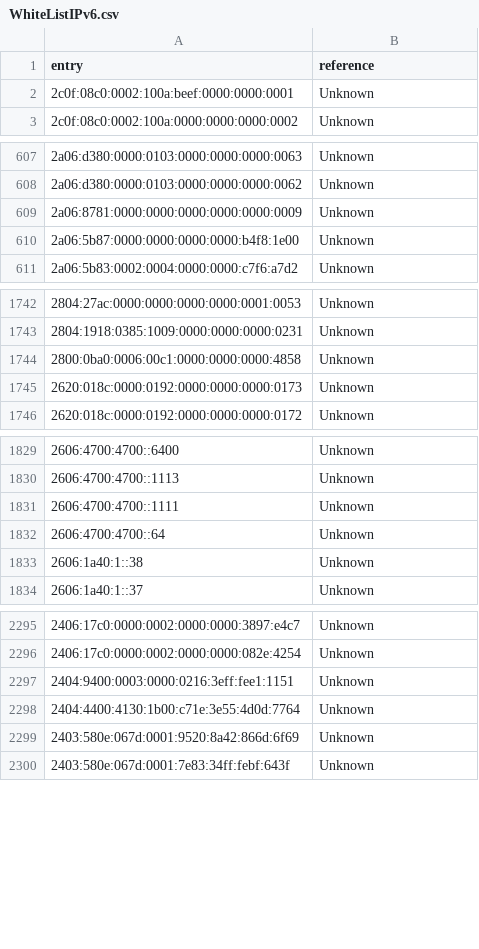
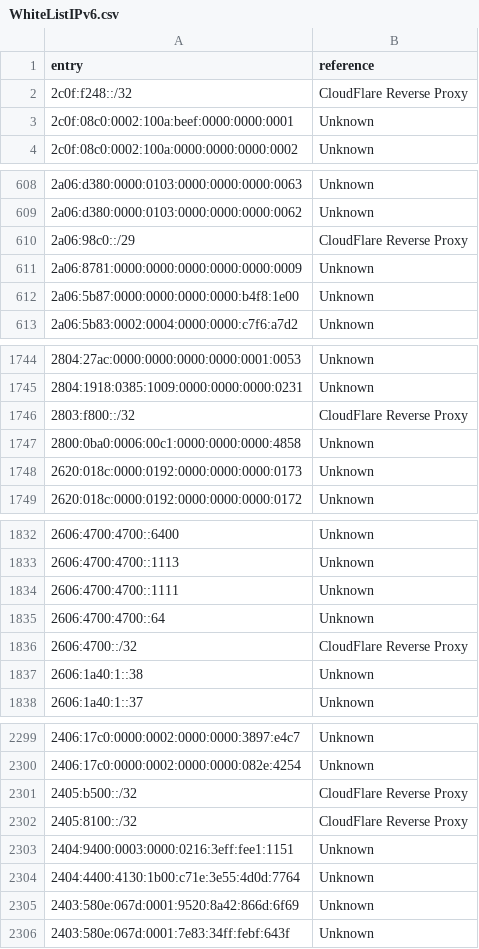
Before and after one commit to HydraDragonAntivirus/HydraDragonAntivirus, a CSV file: hydradragon/website/WhiteListIPv6.csv, drawn as a sheet; only a part is shown, gaps mark what is left out; the diff covers the shown part only; the diff names each change by its address in the sheet, - before the commit and + after, or states it on an @@ line.

```diff
--- a/hydradragon/website/WhiteListIPv6.csv
+++ b/hydradragon/website/WhiteListIPv6.csv
+row 2: 2c0f:f248::/32 | CloudFlare Reverse Proxy
+row 610: 2a06:98c0::/29 | CloudFlare Reverse Proxy
+row 1746: 2803:f800::/32 | CloudFlare Reverse Proxy
+row 1836: 2606:4700::/32 | CloudFlare Reverse Proxy
+row 2301: 2405:b500::/32 | CloudFlare Reverse Proxy
+row 2302: 2405:8100::/32 | CloudFlare Reverse Proxy
```
Also changed, not shown: 1 added row elsewhere in this file, hydradragon/website/IPv4PhishingActive.csv, 10 other files.
